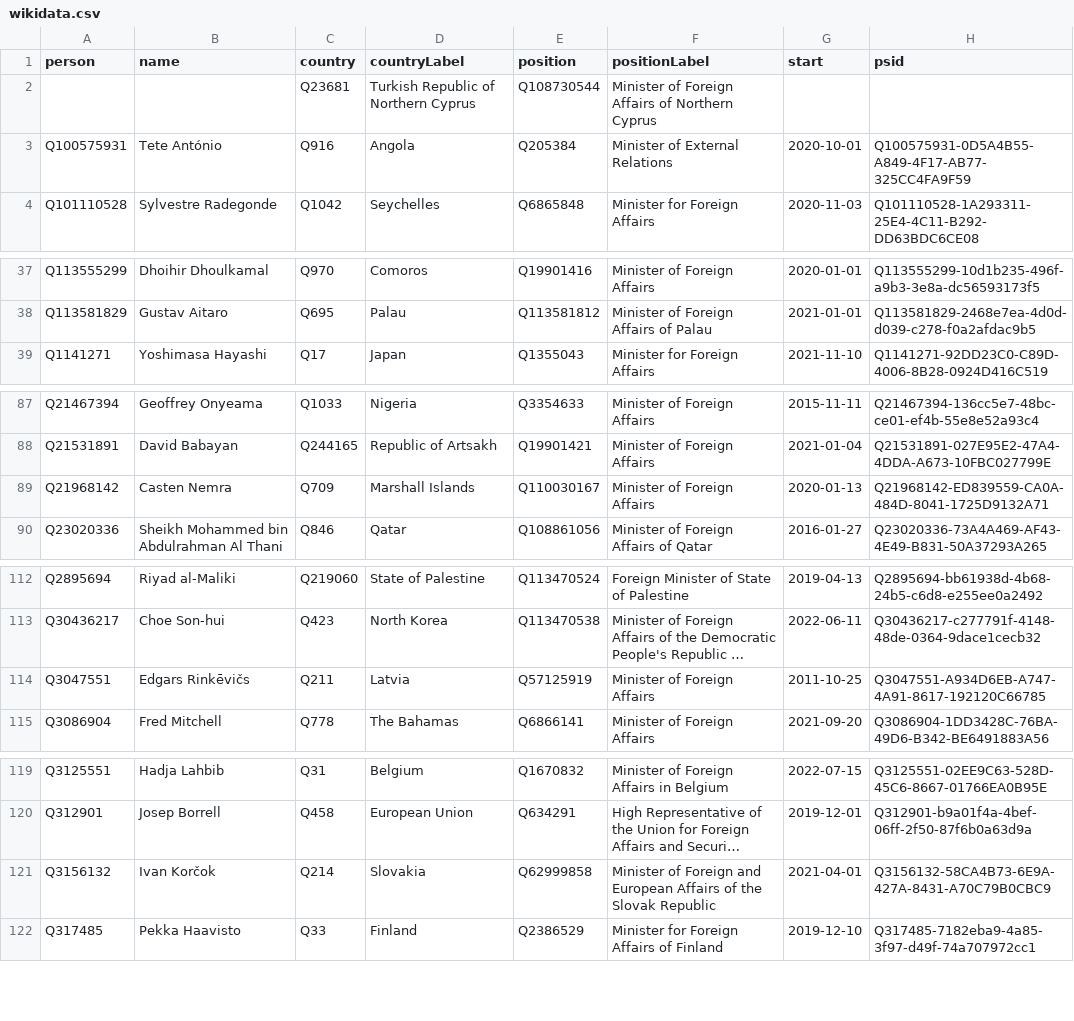
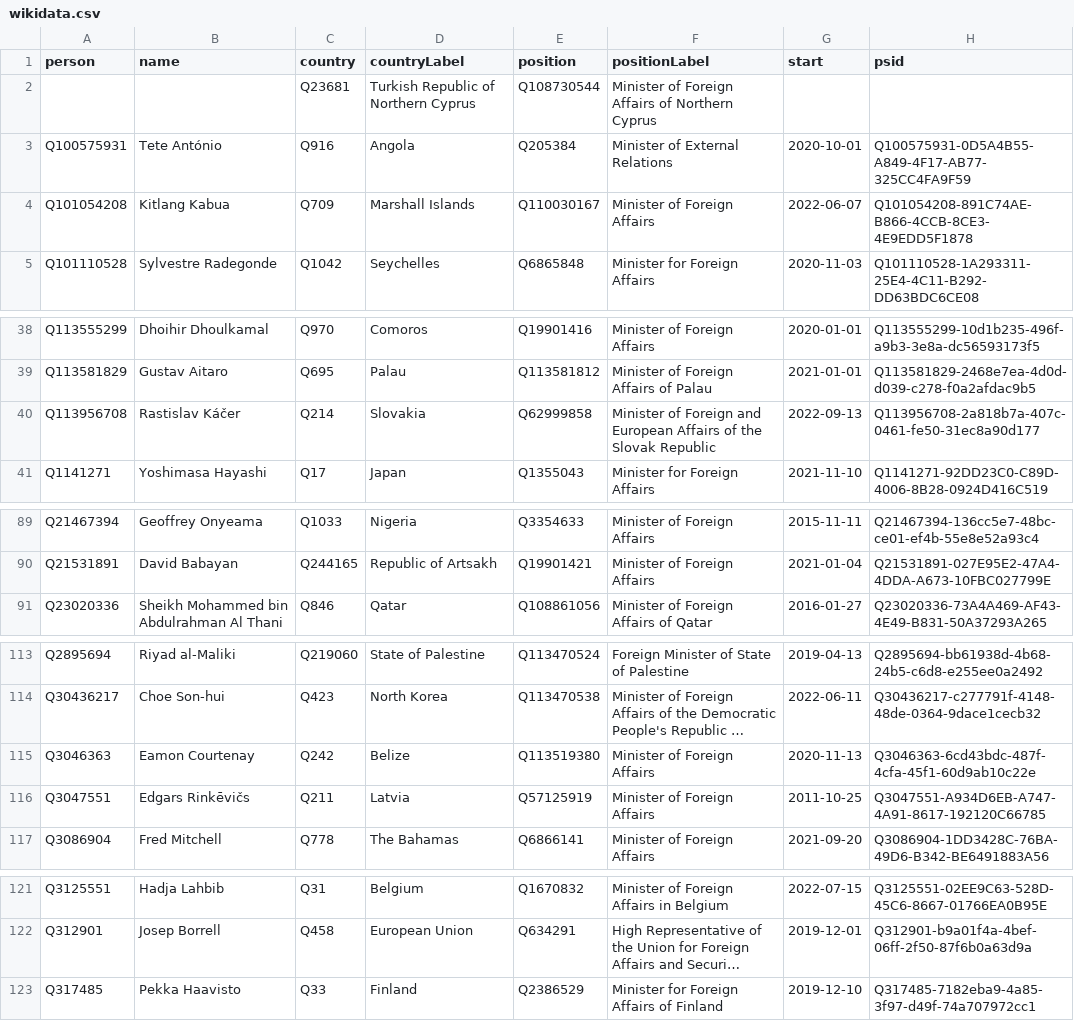
Before and after one commit to every-politician-scrapers/world, a CSV file: sources/foreign/wikidata.csv, drawn as a sheet; only a part is shown, gaps mark what is left out; long unchanged cells end in …; removed rows and columns are numbered as before the commit, all else as after; the diff names each change by its address in the sheet, - before the commit and + after, or states it on an @@ line.

Commit message:
Compare external sources to Wikidata

```diff
--- a/sources/foreign/wikidata.csv
+++ b/sources/foreign/wikidata.csv
+row 4: Q101054208 | Kitlang Kabua | Q709 | Marshall Islands | Q110030167 | Minister of Foreign Affairs | 2022-06-07 | Q101054208-891C74AE-B866-4CCB-8CE3-4E9EDD5F1878
+row 40: Q113956708 | Rastislav Káčer | Q214 | Slovakia | Q62999858 | Minister of Foreign and European Affairs of the Slovak Republic | 2022-09-13 | Q113956708-2a818b7a-407c-0461-fe50-31ec8a90d177
-row 89: Q21968142 | Casten Nemra | Q709 | Marshall Islands | Q110030167 | Minister of Foreign Affairs | 2020-01-13 | Q21968142-ED839559-CA0A-484D-8041-1725D9132A71
+row 115: Q3046363 | Eamon Courtenay | Q242 | Belize | Q113519380 | Minister of Foreign Affairs | 2020-11-13 | Q3046363-6cd43bdc-487f-4cfa-45f1-60d9ab10c22e
-row 121: Q3156132 | Ivan Korčok | Q214 | Slovakia | Q62999858 | Minister of Foreign and European Affairs of the Slovak Republic | 2021-04-01 | Q3156132-58CA4B73-6E9A-427A-8431-A70C79B0CBC9
```
Also changed, not shown: sources/foreign/diff.csv.
